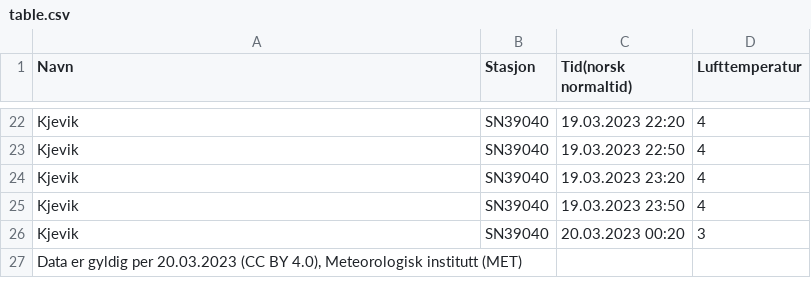
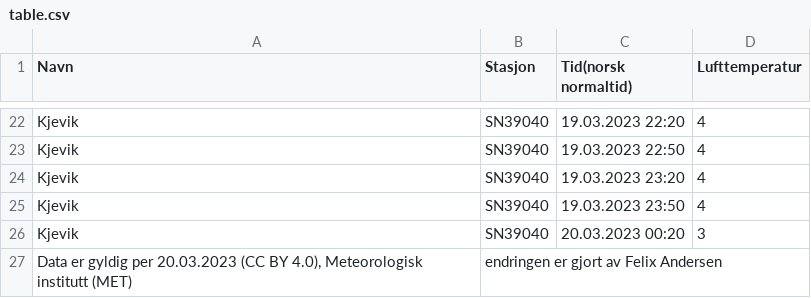
Before and after one commit to Felix12390/minyr, a CSV file: table.csv, drawn as a sheet; only a part is shown, gaps mark what is left out.

```diff
--- a/table.csv
+++ b/table.csv
@@ -26,2 +26,2 @@ Kjevik;SN39040;19.03.2023 23:50;4
 Kjevik;SN39040;20.03.2023 00:20;3
-Data er gyldig per 20.03.2023 (CC BY 4.0), Meteorologisk institutt (MET);;;
+Data er gyldig per 20.03.2023 (CC BY 4.0), Meteorologisk institutt (MET);endringen er gjort av Felix Andersen
```
Also changed, not shown: kjevik-temp-celsius-20220318-20230318.csv, 5 other files.
